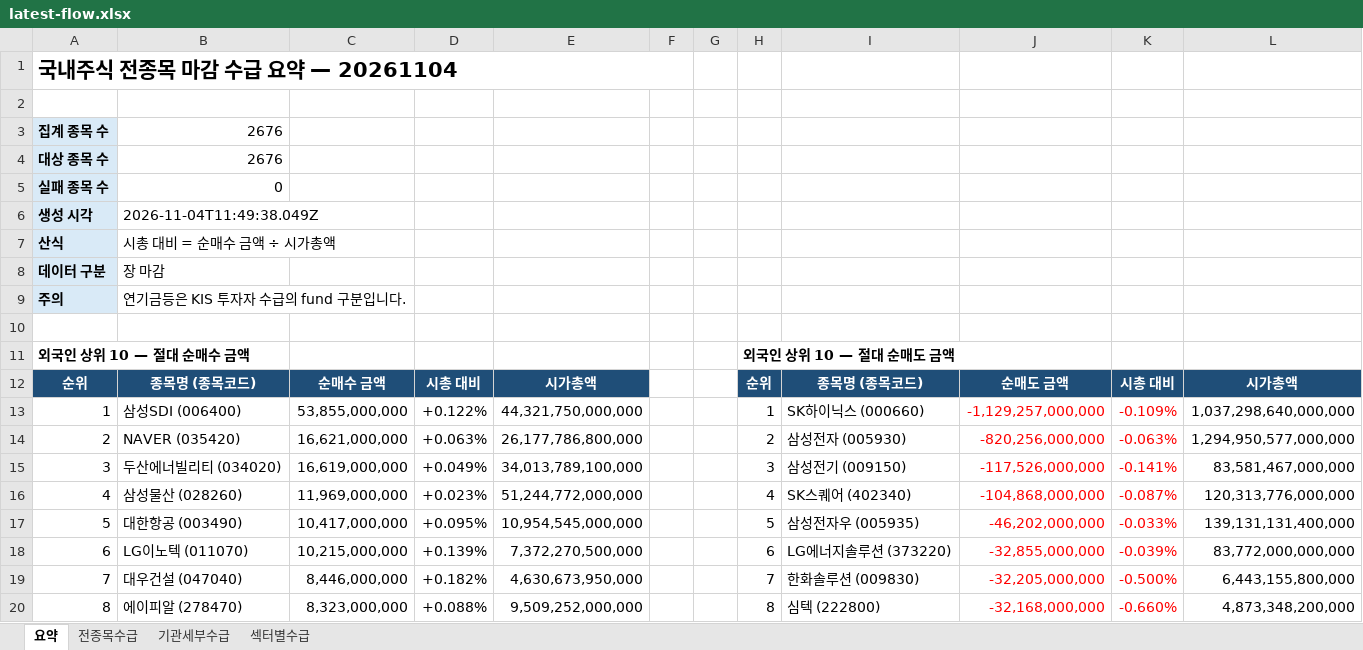
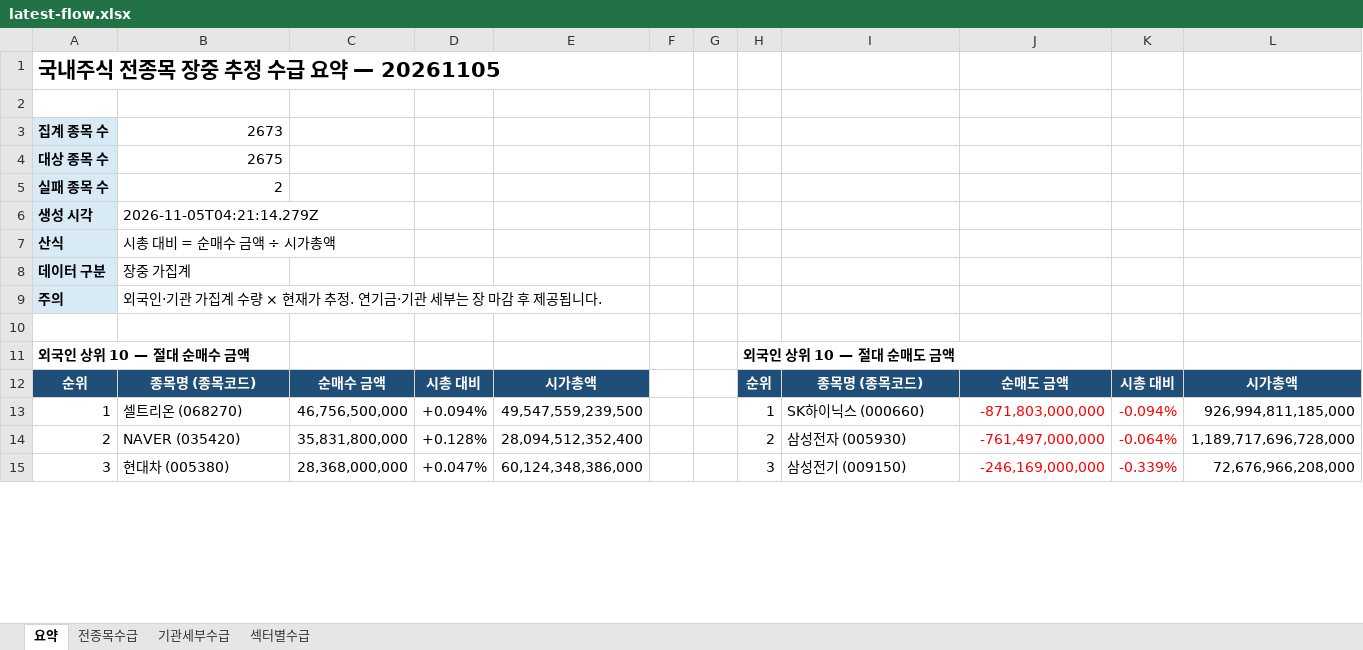
Before and after one commit to HeeChaNY/stock-market-dashboards, an Excel workbook: dashboard/latest-flow.xlsx, sheet 요약, drawn as a sheet; only a part is shown; values as stored, in another font and other column widths than the file's, no borders; removed rows and columns are numbered as before the commit, all else as after; the diff covers the shown part only; the diff names each change by its address in the sheet, - before the commit and + after, or states it on an @@ line.

```diff
--- a/dashboard/latest-flow.xlsx (sheet 요약)
+++ b/dashboard/latest-flow.xlsx (sheet 요약)
-A1: 국내주식 전종목 마감 수급 요약 — 20261104
+A1: 국내주식 전종목 장중 추정 수급 요약 — 20261105
-B3: 2676
+B3: 2673
-B4: 2676
+B4: 2675
-B5: 0
+B5: 2
-B6: 2026-11-04T11:49:38.049Z
+B6: 2026-11-05T04:21:14.279Z
-B8: 장 마감
+B8: 장중 가집계
-B9: 연기금등은 KIS 투자자 수급의 fund 구분입니다.
+B9: 외국인·기관 가집계 수량 × 현재가 추정. 연기금·기관 세부는 장 마감 후 제공됩니다.
-B13: 삼성SDI (006400)
+B13: 셀트리온 (068270)
-C13: 53,855,000,000
+C13: 46,756,500,000
-D13: +0.122%
+D13: +0.094%
-E13: 44,321,750,000,000
+E13: 49,547,559,239,500
-J13: -1,129,257,000,000
+J13: -871,803,000,000
-K13: -0.109%
+K13: -0.094%
-L13: 1,037,298,640,000,000
+L13: 926,994,811,185,000
-C14: 16,621,000,000
+C14: 35,831,800,000
-D14: +0.063%
+D14: +0.128%
-E14: 26,177,786,800,000
+E14: 28,094,512,352,400
-J14: -820,256,000,000
+J14: -761,497,000,000
-K14: -0.063%
+K14: -0.064%
-L14: 1,294,950,577,000,000
+L14: 1,189,717,696,728,000
-B15: 두산에너빌리티 (034020)
+B15: 현대차 (005380)
-C15: 16,619,000,000
+C15: 28,368,000,000
-D15: +0.049%
+D15: +0.047%
-E15: 34,013,789,100,000
+E15: 60,124,348,386,000
-J15: -117,526,000,000
+J15: -246,169,000,000
-K15: -0.141%
+K15: -0.339%
-L15: 83,581,467,000,000
+L15: 72,676,966,208,000
-row 16: 4 | 삼성물산 (028260) | 11,969,000,000 | +0.023% | 51,244,772,000,000 |  |  | 4 | SK스퀘어 (402340) | -104,868,000,000 | -0.087% | 120,313,776,000,000
-row 17: 5 | 대한항공 (003490) | 10,417,000,000 | +0.095% | 10,954,545,000,000 |  |  | 5 | 삼성전자우 (005935) | -46,202,000,000 | -0.033% | 139,131,131,400,000
-row 18: 6 | LG이노텍 (011070) | 10,215,000,000 | +0.139% | 7,372,270,500,000 |  |  | 6 | LG에너지솔루션 (373220) | -32,855,000,000 | -0.039% | 83,772,000,000,000
-row 19: 7 | 대우건설 (047040) | 8,446,000,000 | +0.182% | 4,630,673,950,000 |  |  | 7 | 한화솔루션 (009830) | -32,205,000,000 | -0.500% | 6,443,155,800,000
-row 20: 8 | 에이피알 (278470) | 8,323,000,000 | +0.088% | 9,509,252,000,000 |  |  | 8 | 심텍 (222800) | -32,168,000,000 | -0.660% | 4,873,348,200,000
```
Also changed, not shown: 33 added rows, 56 removed rows and 40 edited cells elsewhere in this sheet, sheet 기관세부수급, sheet 전종목수급, sheet 섹터별수급, 1 other file.
